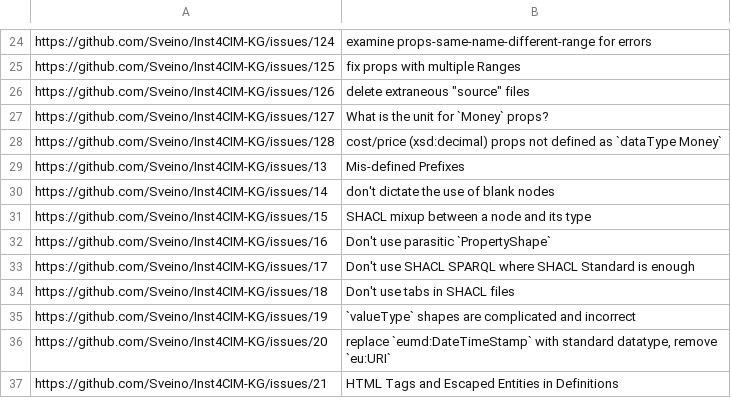
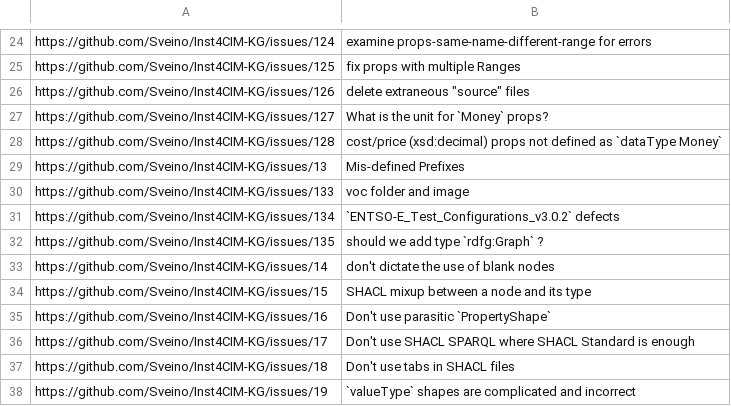
Before and after one commit to Sveino/Inst4CIM-KG, a TSV file: issues-all.tsv, drawn as a sheet; only a part is shown, gaps mark what is left out; the shorter side is filled out with more unchanged rows.

Commit message:
update issues-missing.tsv

```diff
--- a/issues-all.tsv
+++ b/issues-all.tsv
@@ -29,2 +29,5 @@ https://github.com/Sveino/Inst4CIM-KG/issues/128	cost/price (xsd:decimal) props
 https://github.com/Sveino/Inst4CIM-KG/issues/13	Mis-defined Prefixes
+https://github.com/Sveino/Inst4CIM-KG/issues/133	voc folder and image
+https://github.com/Sveino/Inst4CIM-KG/issues/134	`ENTSO-E_Test_Configurations_v3.0.2` defects
+https://github.com/Sveino/Inst4CIM-KG/issues/135	should we add type `rdfg:Graph` ?
 https://github.com/Sveino/Inst4CIM-KG/issues/14	don't dictate the use of blank nodes
```
Also changed, not shown: issues-missing.tsv, 2 other files.
